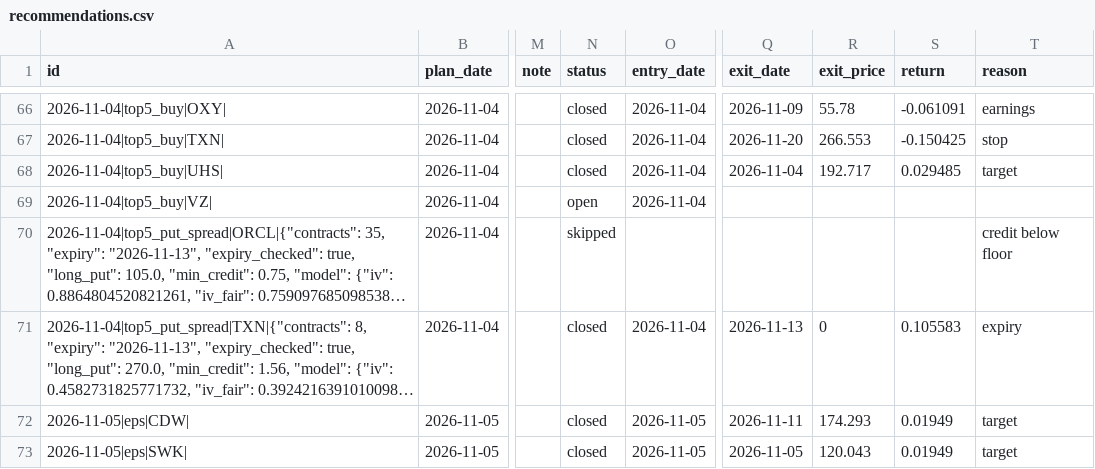
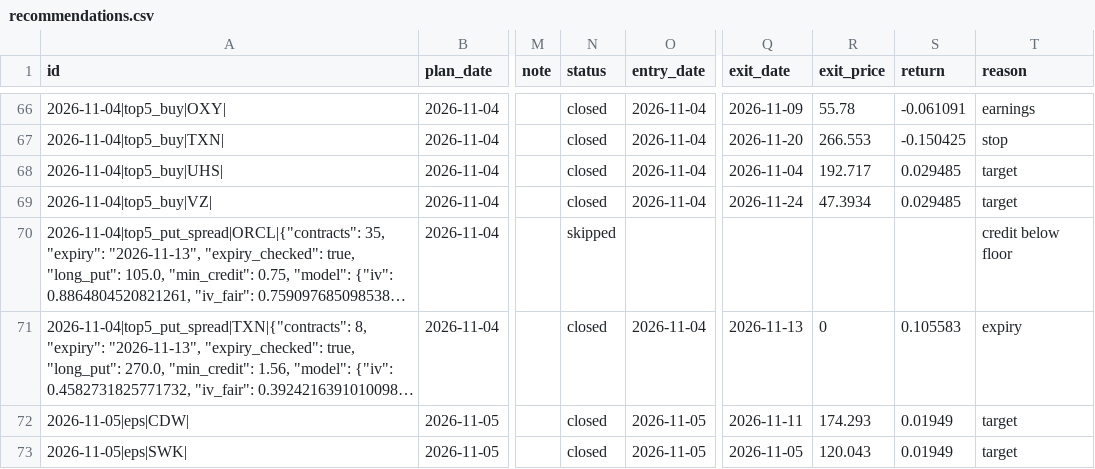
Before and after one commit to koltonandrew62/FinGPT, a CSV file: schwab_trader/results/journal/recommendations.csv, drawn as a sheet; only a part is shown, gaps mark what is left out; long unchanged cells end in …; the diff covers the shown part only; the diff names each change by its address in the sheet, - before the commit and + after, or states it on an @@ line.

```diff
--- a/schwab_trader/results/journal/recommendations.csv
+++ b/schwab_trader/results/journal/recommendations.csv
-N69 (status): open
+N69 (status): closed
-Q69 (exit_date): (empty)
+Q69 (exit_date): 2026-11-24
-R69 (exit_price): (empty)
+R69 (exit_price): 47.3934
-S69 (return): (empty)
+S69 (return): 0.029485
-T69 (reason): (empty)
+T69 (reason): target
```
Also changed, not shown: 9 added rows and 25 edited cells elsewhere in this file.
